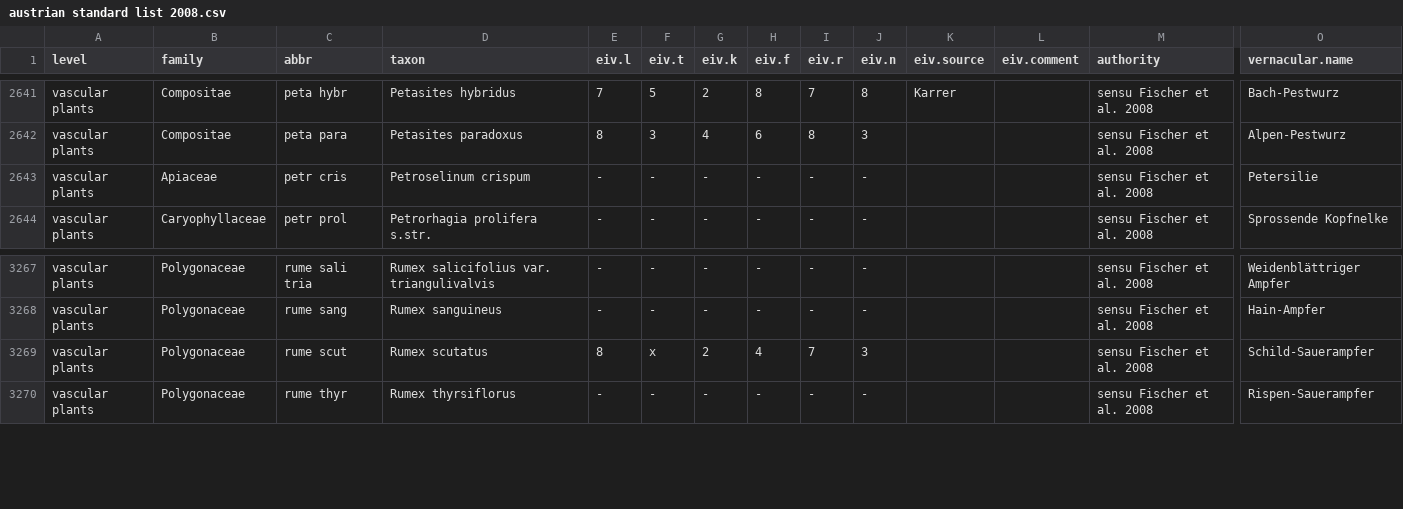
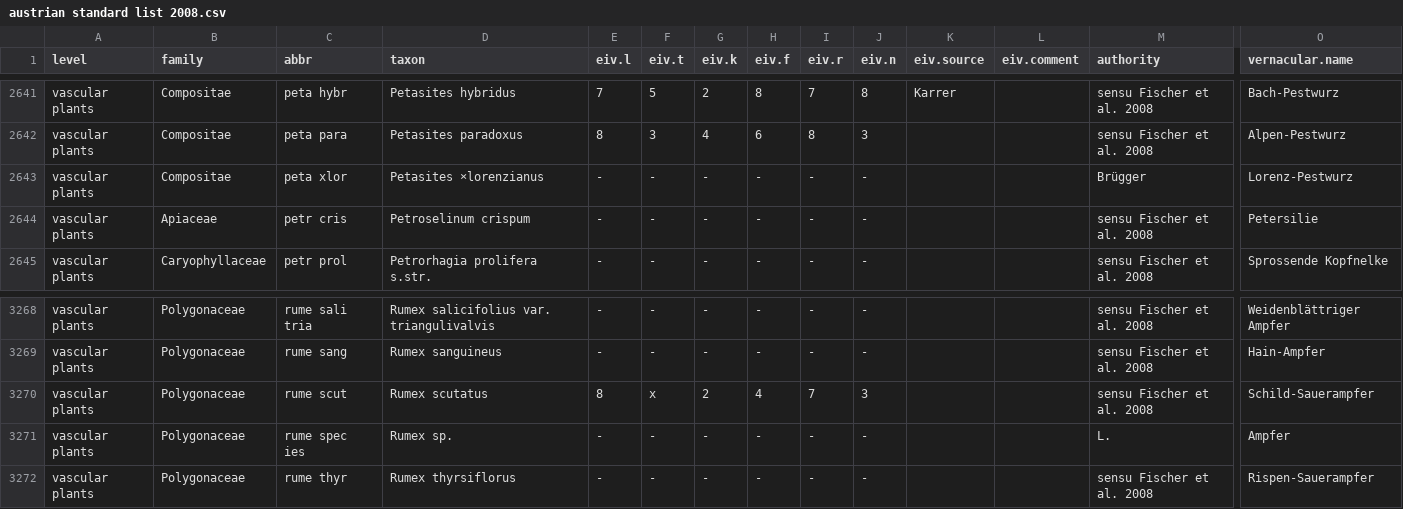
Before and after one commit to kardinal-eros/vegsoup-standards, a CSV file: austrian standard list 2008/austrian standard list 2008.csv, drawn as a sheet; only a part is shown, gaps mark what is left out; rows hold the shown columns only; the diff names each change by its address in the sheet, - before the commit and + after, or states it on an @@ line.

Commit message:
added taxa

```diff
--- a/austrian standard list 2008/austrian standard list 2008.csv
+++ b/austrian standard list 2008/austrian standard list 2008.csv
+row 2643: vascular plants | Compositae | peta xlor | Petasites ×lorenzianus | - | - | - | - | - | - |  |  | Brügger | Lorenz-Pestwurz
+row 3271: vascular plants | Polygonaceae | rume spec ies | Rumex sp. | - | - | - | - | - | - |  |  | L. | Ampfer
```
